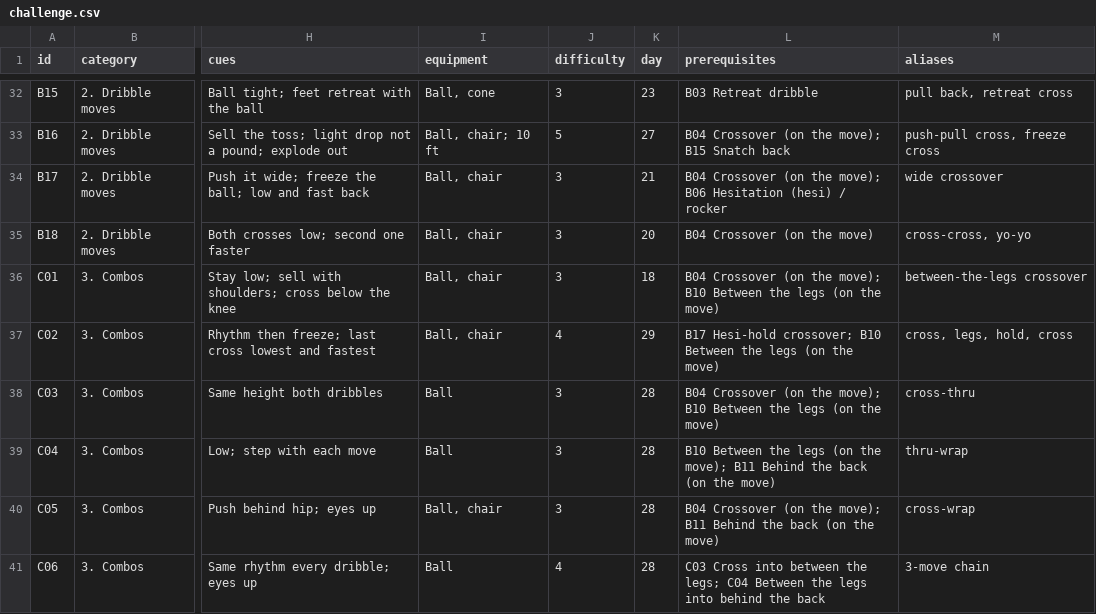
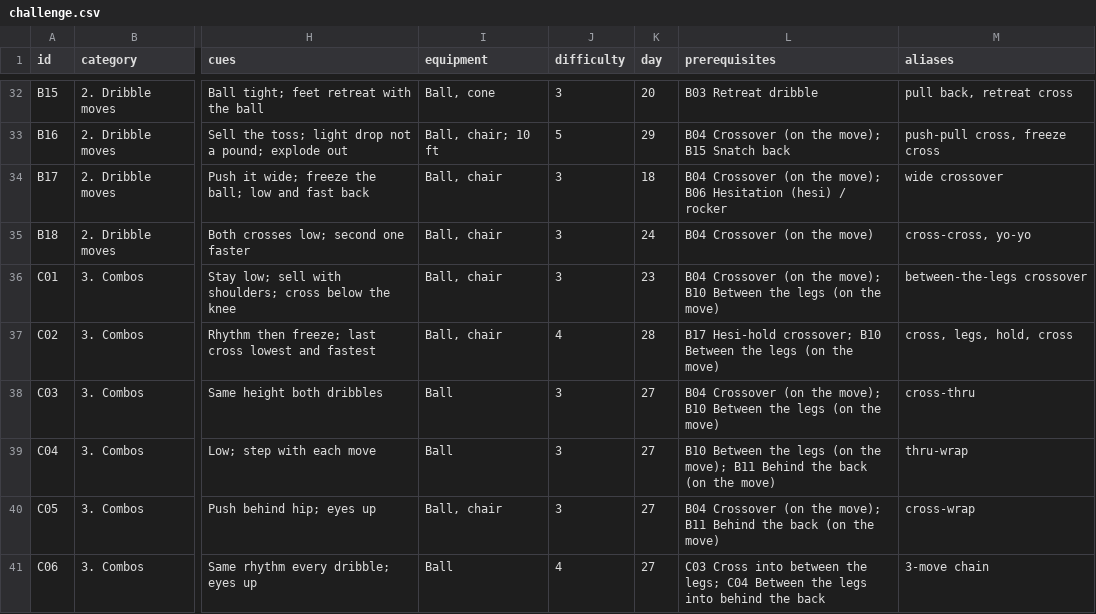
Before and after one commit to ryantsloper-bot/handleslab-site, a CSV file: data/challenge.csv, drawn as a sheet; only a part is shown, gaps mark what is left out; the diff covers the shown part only; the diff names each change by its address in the sheet, - before the commit and + after, or states it on an @@ line.

```diff
--- a/data/challenge.csv
+++ b/data/challenge.csv
-K32 (day): 23
+K32 (day): 20
-K33 (day): 27
+K33 (day): 29
-K34 (day): 21
+K34 (day): 18
-K35 (day): 20
+K35 (day): 24
-K36 (day): 18
+K36 (day): 23
-K37 (day): 29
+K37 (day): 28
-K38:K41 (day): 28
+K38:K41 (day): 27
```
Also changed, not shown: 30 edited cells elsewhere in this file.
